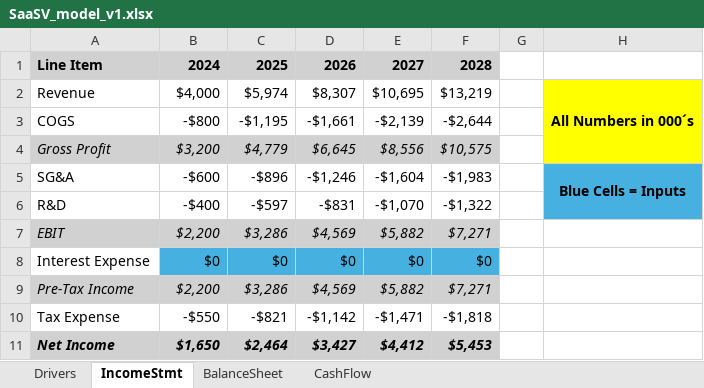
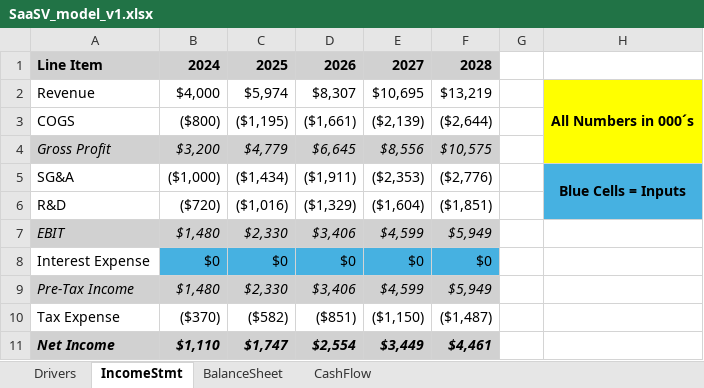
Before and after one commit to lucasdurann/quant-summer-2025, an Excel workbook: SaaSV/SaaSV_model_v1.xlsx, sheet IncomeStmt, drawn as a sheet; values as stored, in another font and other column widths than the file's, no borders; the diff names each change by its address in the sheet, - before the commit and + after, or states it on an @@ line.

```diff
--- a/SaaSV/SaaSV_model_v1.xlsx (sheet IncomeStmt)
+++ b/SaaSV/SaaSV_model_v1.xlsx (sheet IncomeStmt)
-B3: -$800
+B3: ($800)
-C3: -$1,195
+C3: ($1,195)
-D3: -$1,661
+D3: ($1,661)
-E3: -$2,139
+E3: ($2,139)
-F3: -$2,644
+F3: ($2,644)
-B5: -$600
+B5: ($1,000)
-C5: -$896
+C5: ($1,434)
-D5: -$1,246
+D5: ($1,911)
-E5: -$1,604
+E5: ($2,353)
-F5: -$1,983
+F5: ($2,776)
-B6: -$400
+B6: ($720)
-C6: -$597
+C6: ($1,016)
-D6: -$831
+D6: ($1,329)
-E6: -$1,070
+E6: ($1,604)
-F6: -$1,322
+F6: ($1,851)
-B7: $2,200
+B7: $1,480
-C7: $3,286
+C7: $2,330
-D7: $4,569
+D7: $3,406
-E7: $5,882
+E7: $4,599
-F7: $7,271
+F7: $5,949
-B9: $2,200
+B9: $1,480
-C9: $3,286
+C9: $2,330
-D9: $4,569
+D9: $3,406
-E9: $5,882
+E9: $4,599
-F9: $7,271
+F9: $5,949
-B10: -$550
+B10: ($370)
-C10: -$821
+C10: ($582)
-D10: -$1,142
+D10: ($851)
-E10: -$1,471
+E10: ($1,150)
-F10: -$1,818
+F10: ($1,487)
-B11: $1,650
+B11: $1,110
-C11: $2,464
+C11: $1,747
-D11: $3,427
+D11: $2,554
-E11: $4,412
+E11: $3,449
-F11: $5,453
+F11: $4,461
```
Also changed, not shown: sheet CashFlow, sheet Drivers, sheet BalanceSheet.
